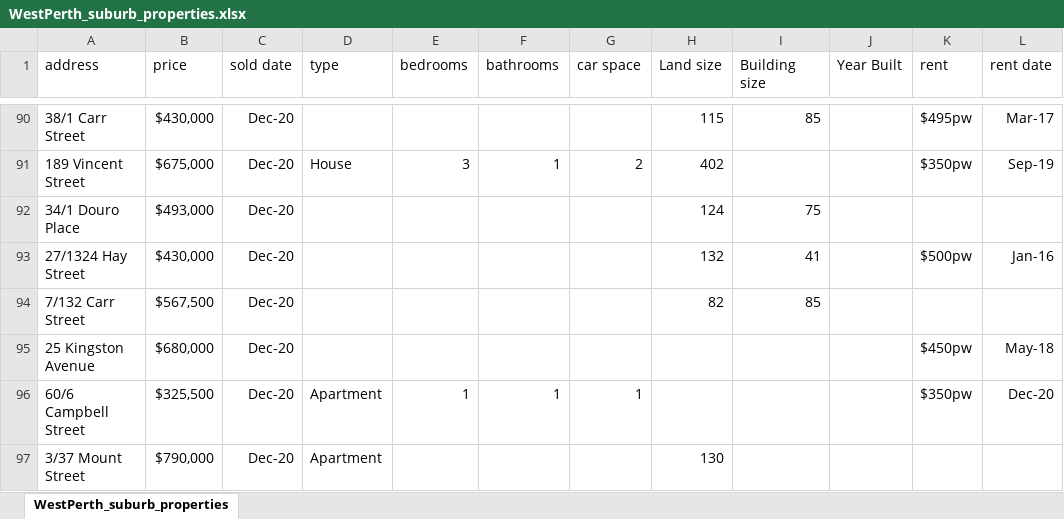
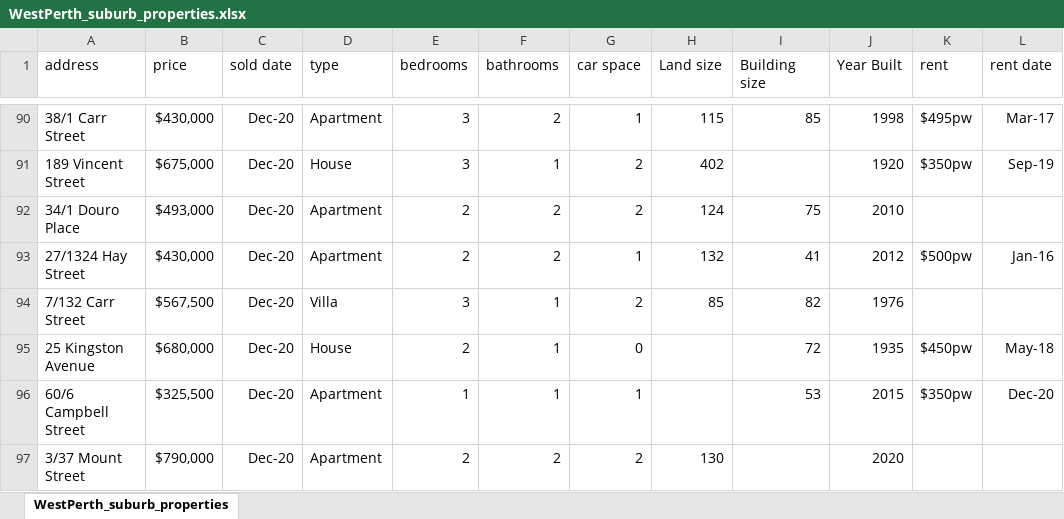
Before and after one commit to helenamin/Perth-City-Properties, an Excel workbook: data/WestPerth_suburb_properties.xlsx, sheet WestPerth_suburb_properties, drawn as a sheet; only a part is shown, gaps mark what is left out; values as stored, in another font and other column widths than the file's, no borders; the diff covers the shown part only; the diff names each change by its address in the sheet, - before the commit and + after, or states it on an @@ line.

```diff
--- a/data/WestPerth_suburb_properties.xlsx (sheet WestPerth_suburb_properties)
+++ b/data/WestPerth_suburb_properties.xlsx (sheet WestPerth_suburb_properties)
-D90 (type): (empty)
+D90 (type): Apartment
-E90 (bedrooms): (empty)
+E90 (bedrooms): 3
-F90 (bathrooms): (empty)
+F90 (bathrooms): 2
-G90 (car space): (empty)
+G90 (car space): 1
-J90 (Year Built): (empty)
+J90 (Year Built): 1998
-J91 (Year Built): (empty)
+J91 (Year Built): 1920
-D92:D93 (type): (empty)
+D92:D93 (type): Apartment
-E92:E93 (bedrooms): (empty)
+E92:E93 (bedrooms): 2
-F92:F93 (bathrooms): (empty)
+F92:F93 (bathrooms): 2
-G92 (car space): (empty)
+G92 (car space): 2
-J92 (Year Built): (empty)
+J92 (Year Built): 2010
-G93 (car space): (empty)
+G93 (car space): 1
-J93 (Year Built): (empty)
+J93 (Year Built): 2012
-D94 (type): (empty)
+D94 (type): Villa
-E94 (bedrooms): (empty)
+E94 (bedrooms): 3
-F94:F95 (bathrooms): (empty)
+F94:F95 (bathrooms): 1
-G94 (car space): (empty)
+G94 (car space): 2
-H94 (Land size): 82
+H94 (Land size): 85
-I94 (Building size): 85
+I94 (Building size): 82
-J94 (Year Built): (empty)
+J94 (Year Built): 1976
-D95 (type): (empty)
+D95 (type): House
-E95 (bedrooms): (empty)
+E95 (bedrooms): 2
-G95 (car space): (empty)
+G95 (car space): 0
-I95 (Building size): (empty)
+I95 (Building size): 72
-J95 (Year Built): (empty)
+J95 (Year Built): 1935
-I96 (Building size): (empty)
+I96 (Building size): 53
-J96 (Year Built): (empty)
+J96 (Year Built): 2015
-E97 (bedrooms): (empty)
+E97 (bedrooms): 2
-F97 (bathrooms): (empty)
+F97 (bathrooms): 2
-G97 (car space): (empty)
+G97 (car space): 2
-J97 (Year Built): (empty)
+J97 (Year Built): 2020
```
Also changed, not shown: 757 edited cells elsewhere in this sheet.
